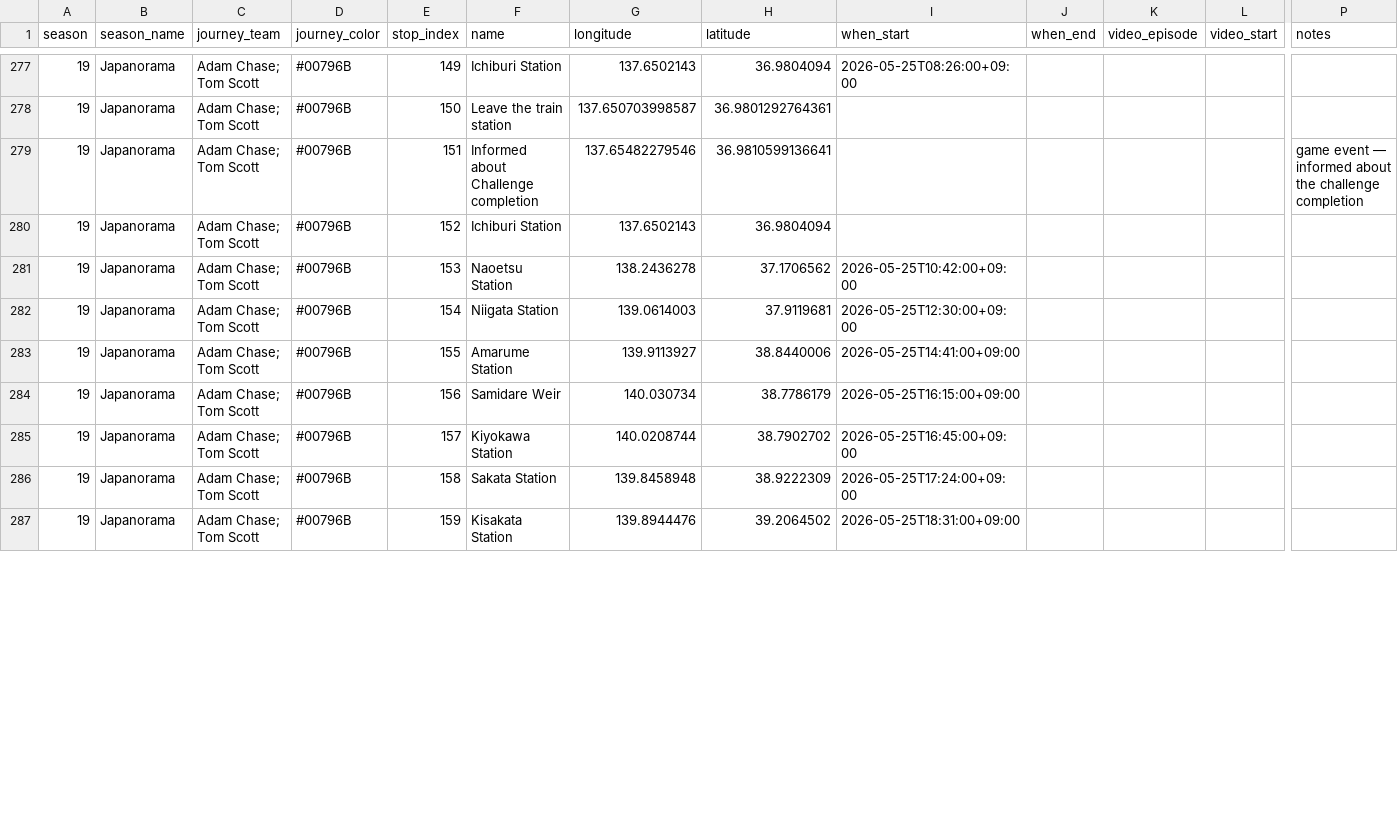
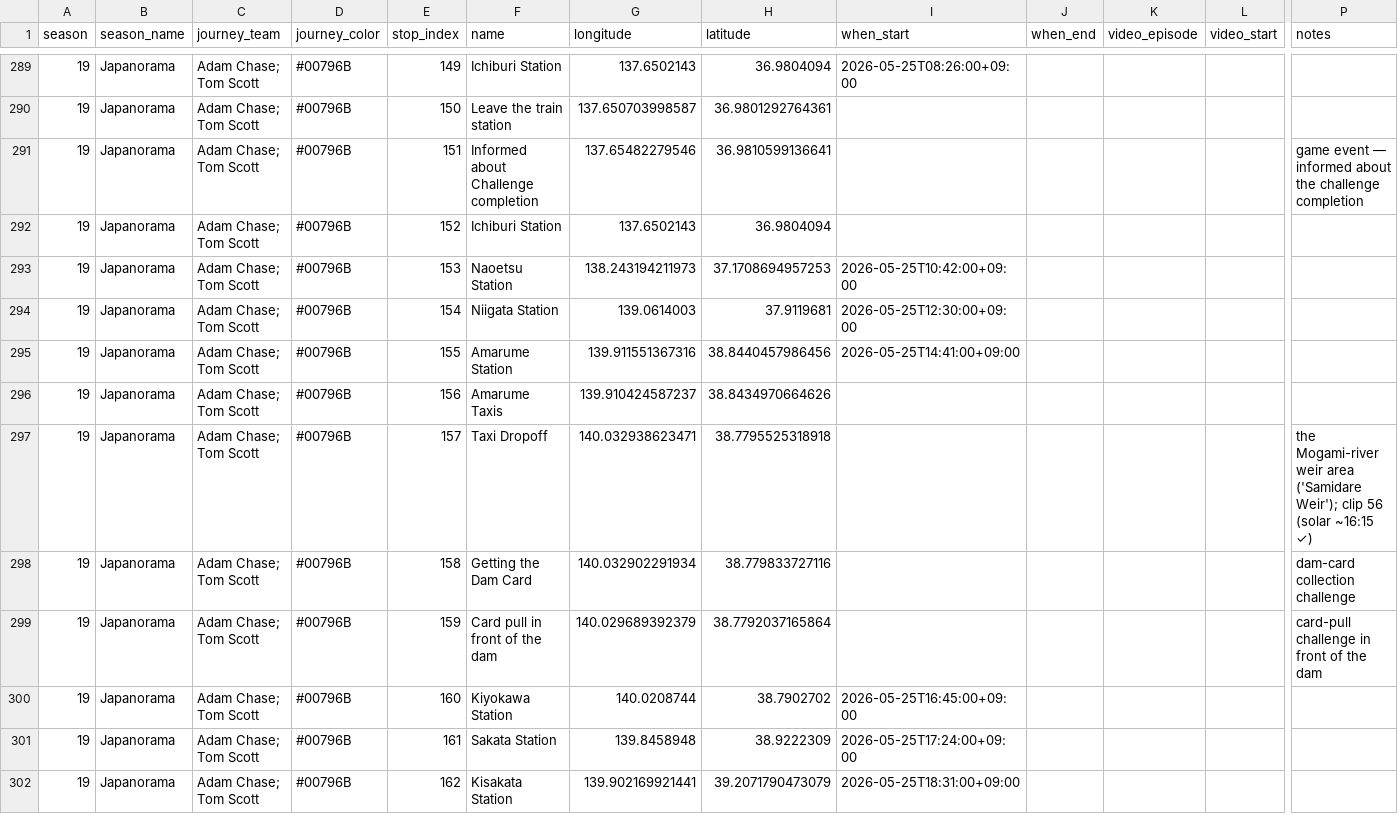
Before and after one commit to JanEricNitschke/jetlag, a CSV file: export/season_19_stops.csv, drawn as a sheet; only a part is shown, gaps mark what is left out; addresses are those after the commit; rows hold the shown columns only; the diff covers the shown part only; the diff names each change by its address in the sheet, - before the commit and + after, or states it on an @@ line.

```diff
--- a/export/season_19_stops.csv
+++ b/export/season_19_stops.csv
-G293 (longitude): 138.2436278
+G293 (longitude): 138.243194211973
-H293 (latitude): 37.1706562
+H293 (latitude): 37.1708694957253
-G295 (longitude): 139.9113927
+G295 (longitude): 139.911551367316
-H295 (latitude): 38.8440006
+H295 (latitude): 38.8440457986456
-F296 (name): Samidare Weir
+F296 (name): Amarume Taxis
-G296 (longitude): 140.030734
+G296 (longitude): 139.910424587237
-H296 (latitude): 38.7786179
+H296 (latitude): 38.8434970664626
-I296 (when_start): 2026-05-25T16:15:00+09:00
+I296 (when_start): (empty)
+row 297: 19 | Japanorama | Adam Chase; Tom Scott | #00796B | 157 | Taxi Dropoff | 140.032938623471 | 38.7795525318918 |  |  |  |  | the Mogami-river weir area ('Samidare Weir'); clip 56 (solar ~16:15 ✓)
+row 298: 19 | Japanorama | Adam Chase; Tom Scott | #00796B | 158 | Getting the Dam Card | 140.032902291934 | 38.779833727116 |  |  |  |  | dam-card collection challenge
+row 299: 19 | Japanorama | Adam Chase; Tom Scott | #00796B | 159 | Card pull in front of the dam | 140.029689392379 | 38.7792037165864 |  |  |  |  | card-pull challenge in front of the dam
-E300 (stop_index): 157
+E300 (stop_index): 160
-E301 (stop_index): 158
+E301 (stop_index): 161
-E302 (stop_index): 159
+E302 (stop_index): 162
-G302 (longitude): 139.8944476
+G302 (longitude): 139.902169921441
-H302 (latitude): 39.2064502
+H302 (latitude): 39.2071790473079
```
Also changed, not shown: 15 added rows and 20 edited cells elsewhere in this file, 4 other files.
